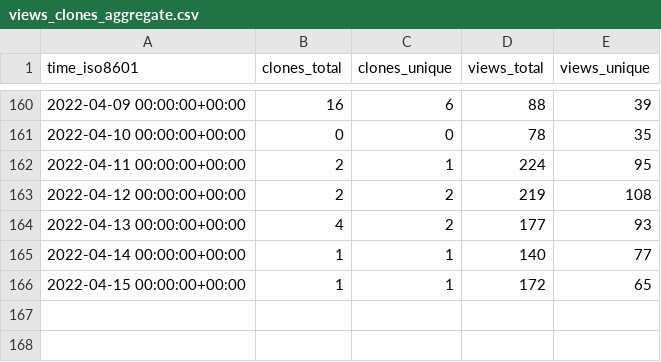
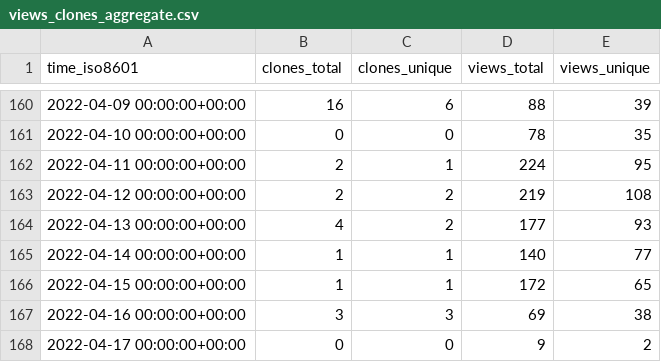
Before and after one commit to gitblit-org/github-stats, a CSV file: gitblit/gitblit/ghrs-data/views_clones_aggregate.csv, drawn as a sheet; only a part is shown, gaps mark what is left out; the diff names each change by its address in the sheet, - before the commit and + after, or states it on an @@ line.

```diff
--- a/gitblit/gitblit/ghrs-data/views_clones_aggregate.csv
+++ b/gitblit/gitblit/ghrs-data/views_clones_aggregate.csv
+row 167: 2022-04-16 00:00:00+00:00 | 3 | 3 | 69 | 38
+row 168: 2022-04-17 00:00:00+00:00 | 0 | 0 | 9 | 2
```
Also changed, not shown: 1 other file.
